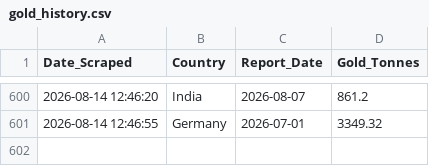
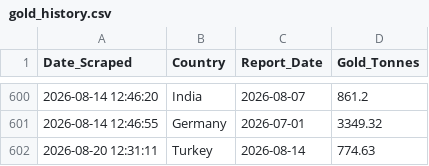
Before and after one commit to Borissapo/WGCReserves, a CSV file: data/gold_history.csv, drawn as a sheet; only a part is shown, gaps mark what is left out.

```diff
--- a/data/gold_history.csv
+++ b/data/gold_history.csv
@@ -601 +601,2 @@ Date_Scraped,Country,Report_Date,Gold_Tonnes
 2026-08-14 12:46:55,Germany,2026-07-01,3349.32
+2026-08-20 12:31:11,Turkey,2026-08-14,774.63
```
Also changed, not shown: 1 other file.
